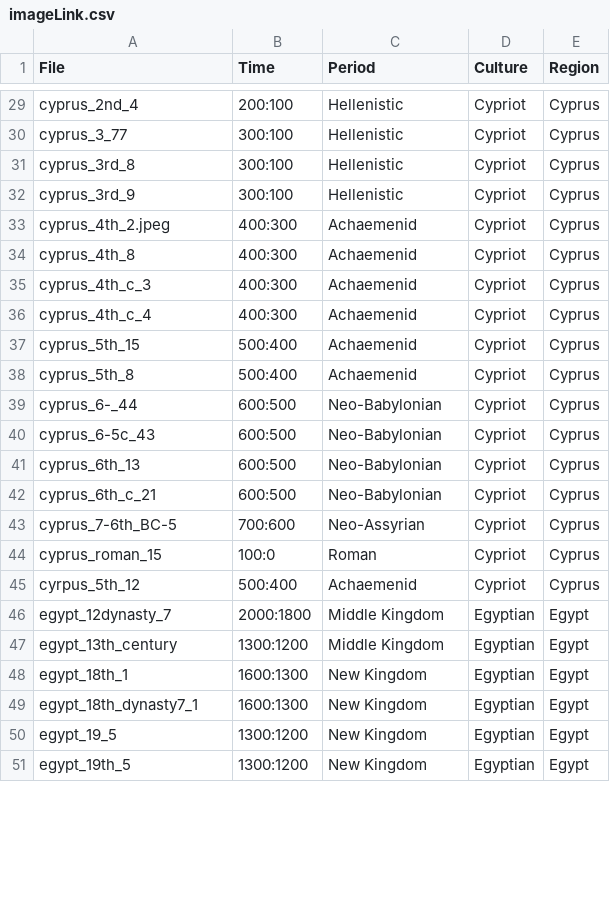
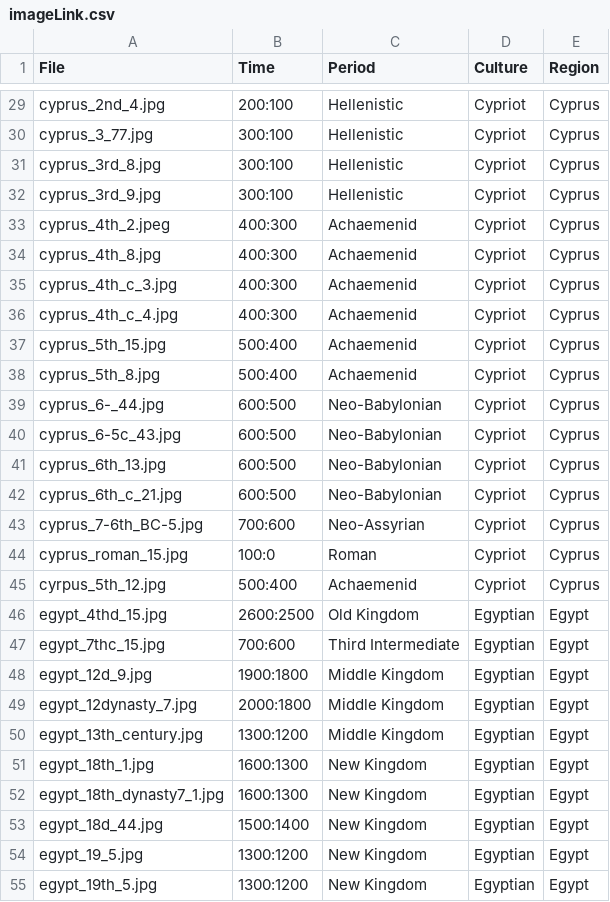
Before and after one commit to maltaweel/ImageComparison, a CSV file: image_data/imageLink.csv, drawn as a sheet; only a part is shown, gaps mark what is left out; addresses are those after the commit; the diff covers the shown part only; the diff names each change by its address in the sheet, - before the commit and + after, or states it on an @@ line.

```diff
--- a/image_data/imageLink.csv
+++ b/image_data/imageLink.csv
-A29 (File): cyprus_2nd_4
+A29 (File): cyprus_2nd_4.jpg
-A30 (File): cyprus_3_77
+A30 (File): cyprus_3_77.jpg
-A31 (File): cyprus_3rd_8
+A31 (File): cyprus_3rd_8.jpg
-A32 (File): cyprus_3rd_9
+A32 (File): cyprus_3rd_9.jpg
-A34 (File): cyprus_4th_8
+A34 (File): cyprus_4th_8.jpg
-A35 (File): cyprus_4th_c_3
+A35 (File): cyprus_4th_c_3.jpg
-A36 (File): cyprus_4th_c_4
+A36 (File): cyprus_4th_c_4.jpg
-A37 (File): cyprus_5th_15
+A37 (File): cyprus_5th_15.jpg
-A38 (File): cyprus_5th_8
+A38 (File): cyprus_5th_8.jpg
-A39 (File): cyprus_6-_44
+A39 (File): cyprus_6-_44.jpg
-A40 (File): cyprus_6-5c_43
+A40 (File): cyprus_6-5c_43.jpg
-A41 (File): cyprus_6th_13
+A41 (File): cyprus_6th_13.jpg
-A42 (File): cyprus_6th_c_21
+A42 (File): cyprus_6th_c_21.jpg
-A43 (File): cyprus_7-6th_BC-5
+A43 (File): cyprus_7-6th_BC-5.jpg
-A44 (File): cyprus_roman_15
+A44 (File): cyprus_roman_15.jpg
-A45 (File): cyrpus_5th_12
+A45 (File): cyrpus_5th_12.jpg
+row 46: egypt_4thd_15.jpg | 2600:2500 | Old Kingdom | Egyptian | Egypt
+row 47: egypt_7thc_15.jpg | 700:600 | Third Intermediate | Egyptian | Egypt
+row 48: egypt_12d_9.jpg | 1900:1800 | Middle Kingdom | Egyptian | Egypt
-A49 (File): egypt_12dynasty_7
+A49 (File): egypt_12dynasty_7.jpg
-A50 (File): egypt_13th_century
+A50 (File): egypt_13th_century.jpg
-A51 (File): egypt_18th_1
+A51 (File): egypt_18th_1.jpg
-A52 (File): egypt_18th_dynasty7_1
+A52 (File): egypt_18th_dynasty7_1.jpg
+row 53: egypt_18d_44.jpg | 1500:1400 | New Kingdom | Egyptian | Egypt
-A54 (File): egypt_19_5
+A54 (File): egypt_19_5.jpg
-A55 (File): egypt_19th_5
+A55 (File): egypt_19th_5.jpg
```
Also changed, not shown: 2 added rows and 81 edited cells elsewhere in this file, 7 other files.
